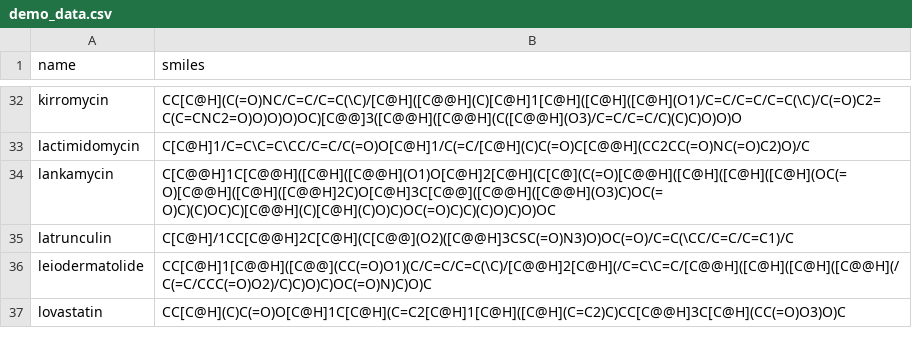
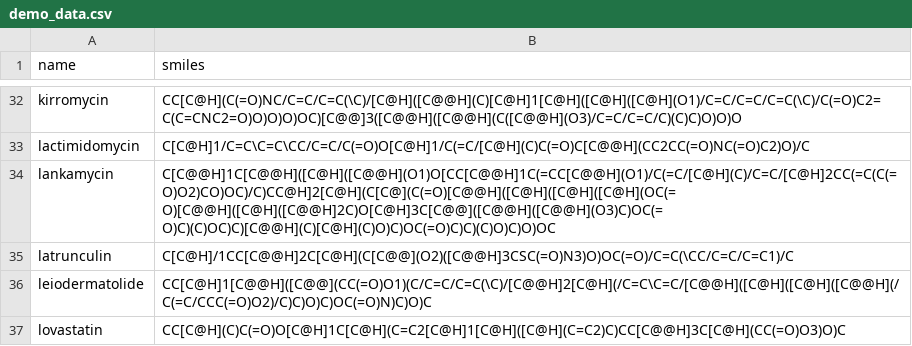
Before and after one commit to moltools/RetroMol, a CSV file: data/demo_data.csv, drawn as a sheet; only a part is shown, gaps mark what is left out.

```diff
--- a/data/demo_data.csv
+++ b/data/demo_data.csv
@@ -33,3 +33,3 @@ kirromycin,CC[C@H](C(=O)NC/C=C/C=C(\C)/[C@H]([C@@H](C)[C@H]1[C@H]([C@H]([C@H](O1
 lactimidomycin,C[C@H]1/C=C\C=C\CC/C=C/C(=O)O[C@H]1/C(=C/[C@H](C)C(=O)C[C@@H](CC2CC(=O)NC(=O)C2)O)/C
-lankamycin,C[C@@H]1C[C@@H]([C@H]([C@@H](O1)O[C@H]2[C@H](C[C@](C(=O)[C@@H]([C@H]([C@H]([C@H](OC(=O)[C@@H]([C@H]([C@@H]2C)O[C@H]3C[C@@]([C@@H]([C@@H](O3)C)OC(=O)C)(C)OC)C)[C@@H](C)[C@H](C)O)C)OC(=O)C)C)(C)O)C)O)OC
+lankamycin,C[C@@H]1C[C@@H]([C@H]([C@@H](O1)O[CC[C@@H]1C(=CC[C@@H](O1)/C(=C/[C@H](C)/C=C/[C@H]2CC(=C(C(=O)O2)CO)OC)/C)CC@H]2[C@H](C[C@](C(=O)[C@@H]([C@H]([C@H]([C@H](OC(=O)[C@@H]([C@H]([C@@H]2C)O[C@H]3C[C@@]([C@@H]([C@@H](O3)C)OC(=O)C)(C)OC)C)[C@@H](C)[C@H](C)O)C)OC(=O)C)C)(C)O)C)O)OC
 latrunculin,C[C@H]/1CC[C@@H]2C[C@H](C[C@@](O2)([C@@H]3CSC(=O)N3)O)OC(=O)/C=C(\CC/C=C/C=C1)/C
```
Also changed, not shown: 4 other files.
